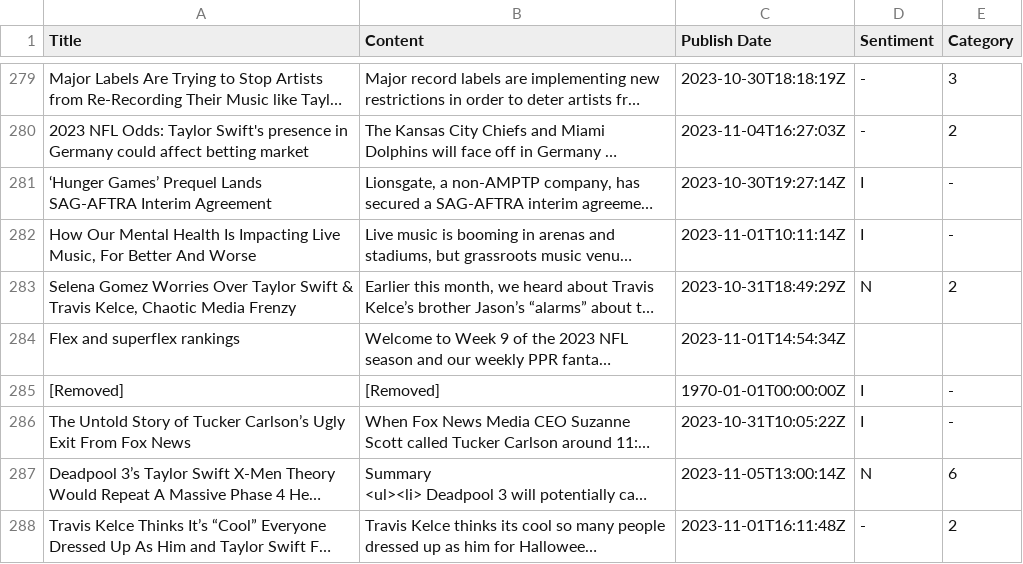
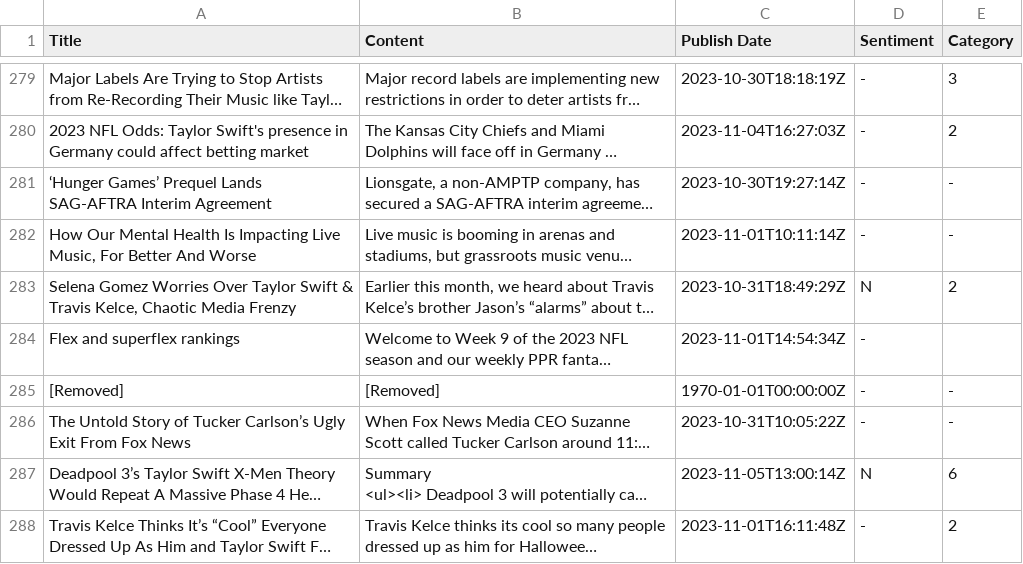
Before and after one commit to siomur/Taylor-Swift-in-the-Media, a TSV file: taylor.tsv, drawn as a sheet; only a part is shown, gaps mark what is left out; long unchanged cells end in …; the diff covers the shown part only; the diff names each change by its address in the sheet, - before the commit and + after, or states it on an @@ line.

```diff
--- a/taylor.tsv
+++ b/taylor.tsv
-D281:D282 (Sentiment): I
+D281:D282 (Sentiment): -
-D284 (Sentiment): (empty)
+D284 (Sentiment): -
-D285:D286 (Sentiment): I
+D285:D286 (Sentiment): -
```
Also changed, not shown: 11 edited cells elsewhere in this file, full_categories_taylor.tsv, 1 other file.
